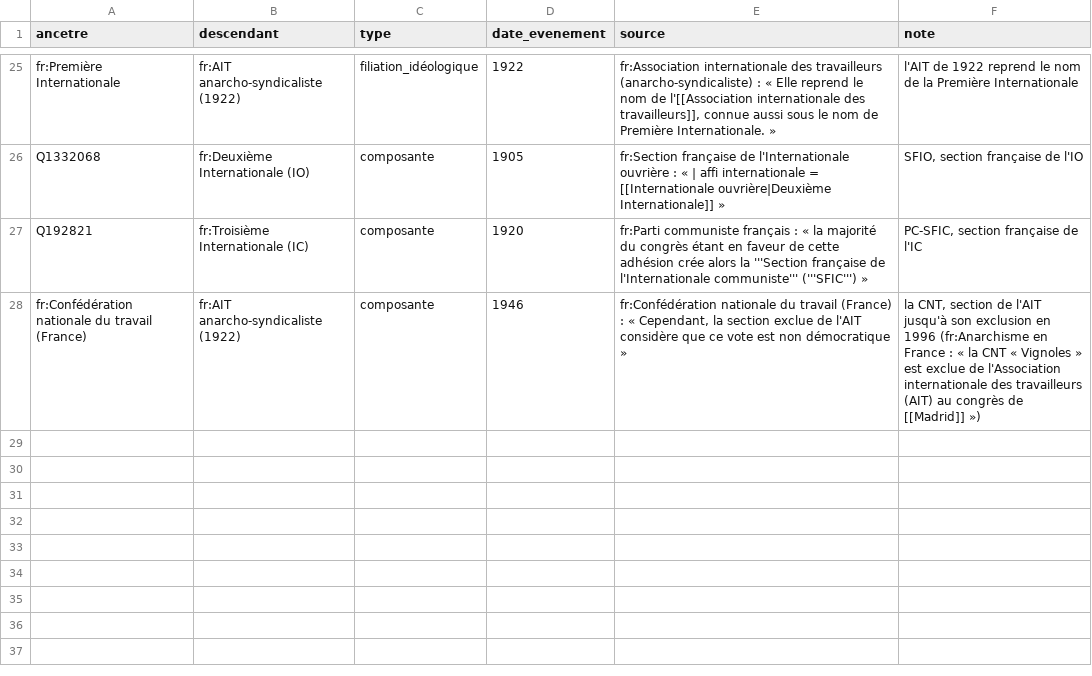
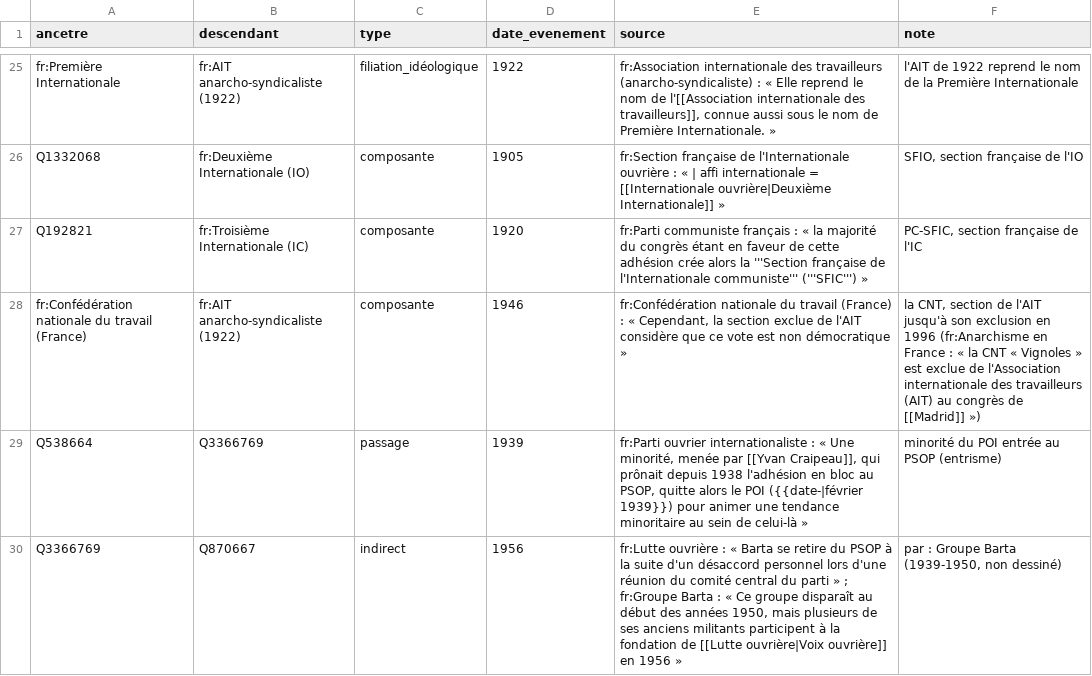
Before and after one commit to srcchi/G-n-aGauche, a CSV file: data/manuel/aretes_manuelles.csv, drawn as a sheet; only a part is shown, gaps mark what is left out.

```diff
--- a/data/manuel/aretes_manuelles.csv
+++ b/data/manuel/aretes_manuelles.csv
@@ -28 +28,3 @@ Q192821,fr:Troisième Internationale (IC),composante,1920,fr:Parti communiste fr
 fr:Confédération nationale du travail (France),fr:AIT anarcho-syndicaliste (1922),composante,1946,"fr:Confédération nationale du travail (France) : « Cependant, la section exclue de l'AIT considère que ce vote est non démocratique »","la CNT, section de l'AIT jusqu'à son exclusion en 1996 (fr:Anarchisme en France : « la CNT « Vignoles » est exclue de l'Association internationale des travailleurs (AIT) au congrès de [[Madrid]] »)"
+Q538664,Q3366769,passage,1939,"fr:Parti ouvrier internationaliste : « Une minorité, menée par [[Yvan Craipeau]], qui prônait depuis 1938 l'adhésion en bloc au PSOP, quitte alors le POI ({{date-|février 1939}}) pour animer une tendance minoritaire au sein de celui-là »",minorité du POI entrée au PSOP (entrisme)
+Q3366769,Q870667,indirect,1956,"fr:Lutte ouvrière : « Barta se retire du PSOP à la suite d'un désaccord personnel lors d'une réunion du comité central du parti » ; fr:Groupe Barta : « Ce groupe disparaît au début des années 1950, mais plusieurs de ses anciens militants participent à la fondation de [[Lutte ouvrière|Voix ouvrière]] en 1956 »","par : Groupe Barta (1939-1950, non dessiné)"
```
Also changed, not shown: data/manuel/noeuds_manuels.csv, data/sortie/a_dater.csv, 22 other files.
